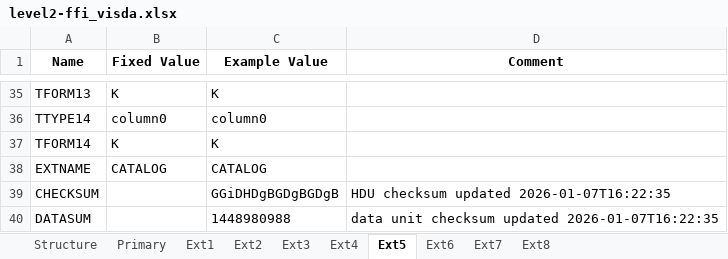
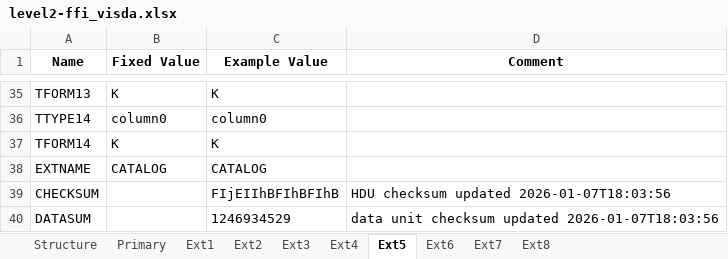
Before and after one commit to PandoraMission/pandora-fits, an Excel workbook: src/pandorafits/formats/visda/level2-ffi_visda.xlsx, sheet Ext5, drawn as a sheet; only a part is shown, gaps mark what is left out; values as stored, in another font and other column widths than the file's, no borders; the diff names each change by its address in the sheet, - before the commit and + after, or states it on an @@ line.

```diff
--- a/src/pandorafits/formats/visda/level2-ffi_visda.xlsx (sheet Ext5)
+++ b/src/pandorafits/formats/visda/level2-ffi_visda.xlsx (sheet Ext5)
-C39 (Example Value): GGiDHDgBGDgBGDgB
+C39 (Example Value): FIjEIIhBFIhBFIhB
-D39 (Comment): HDU checksum updated 2026-01-07T16:22:35
+D39 (Comment): HDU checksum updated 2026-01-07T18:03:56
-C40 (Example Value): 1448980988
+C40 (Example Value): 1246934529
-D40 (Comment): …checksum updated 2026-01-07T16:22:35
+D40 (Comment): …checksum updated 2026-01-07T18:03:56
```
Also changed, not shown: sheet Primary, sheet Ext7, sheet Ext6, sheet Ext8, sheet Ext4, sheet Ext2, 2 more sheets, src/pandorafits/formats/nirda/level1_nirda.xlsx, src/pandorafits/formats/nirda/level2_nirda.xlsx, 16 other files.
